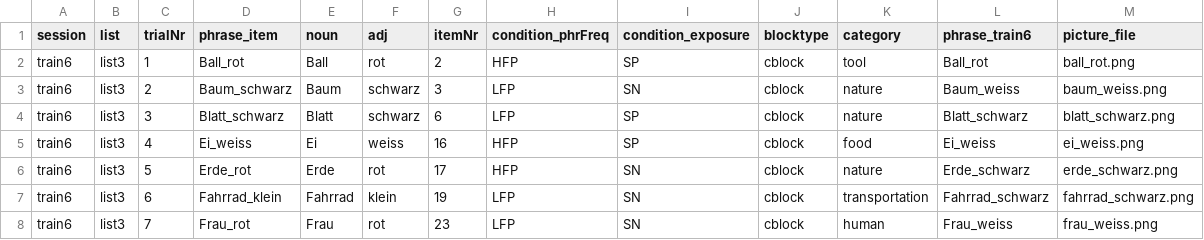
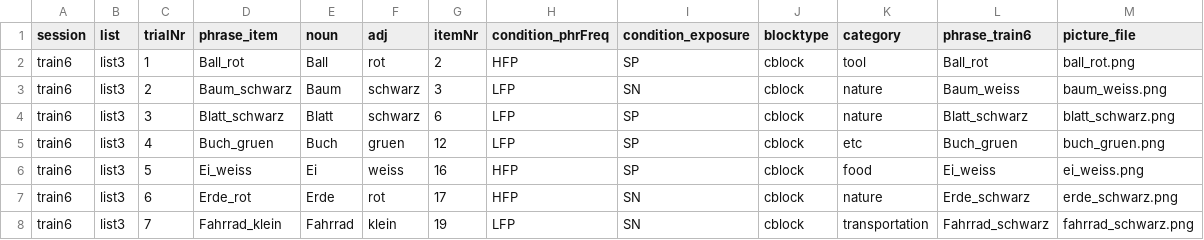
Before and after one commit to hyein-jeong/stim_pcibex2_list3_nc, a CSV file: chunk_includes/list3_train6_cblock.csv, drawn as a sheet; only a part is shown; the diff covers the shown part only.

```diff
--- a/chunk_includes/list3_train6_cblock.csv
+++ b/chunk_includes/list3_train6_cblock.csv
@@ -4,5 +4,5 @@ train6,list3,2,Baum_schwarz,Baum,schwarz,3,LFP,SN,cblock,nature,Baum_weiss,baum_
 train6,list3,3,Blatt_schwarz,Blatt,schwarz,6,LFP,SP,cblock,nature,Blatt_schwarz,blatt_schwarz.png
-train6,list3,4,Ei_weiss,Ei,weiss,16,HFP,SP,cblock,food,Ei_weiss,ei_weiss.png
-train6,list3,5,Erde_rot,Erde,rot,17,HFP,SN,cblock,nature,Erde_schwarz,erde_schwarz.png
-train6,list3,6,Fahrrad_klein,Fahrrad,klein,19,LFP,SN,cblock,transportation,Fahrrad_schwarz,fahrrad_schwarz.png
-train6,list3,7,Frau_rot,Frau,rot,23,LFP,SN,cblock,human,Frau_weiss,frau_weiss.png
+train6,list3,4,Buch_gruen,Buch,gruen,12,LFP,SP,cblock,etc,Buch_gruen,buch_gruen.png
+train6,list3,5,Ei_weiss,Ei,weiss,16,HFP,SP,cblock,food,Ei_weiss,ei_weiss.png
+train6,list3,6,Erde_rot,Erde,rot,17,HFP,SN,cblock,nature,Erde_schwarz,erde_schwarz.png
+train6,list3,7,Fahrrad_klein,Fahrrad,klein,19,LFP,SN,cblock,transportation,Fahrrad_schwarz,fahrrad_schwarz.png
```
Also changed, not shown: 10 added rows and 27 edited cells elsewhere in this file, chunk_includes/list3_train5_cblock.csv, chunk_includes/list3_train5_ncblock.csv, 1 other file.
